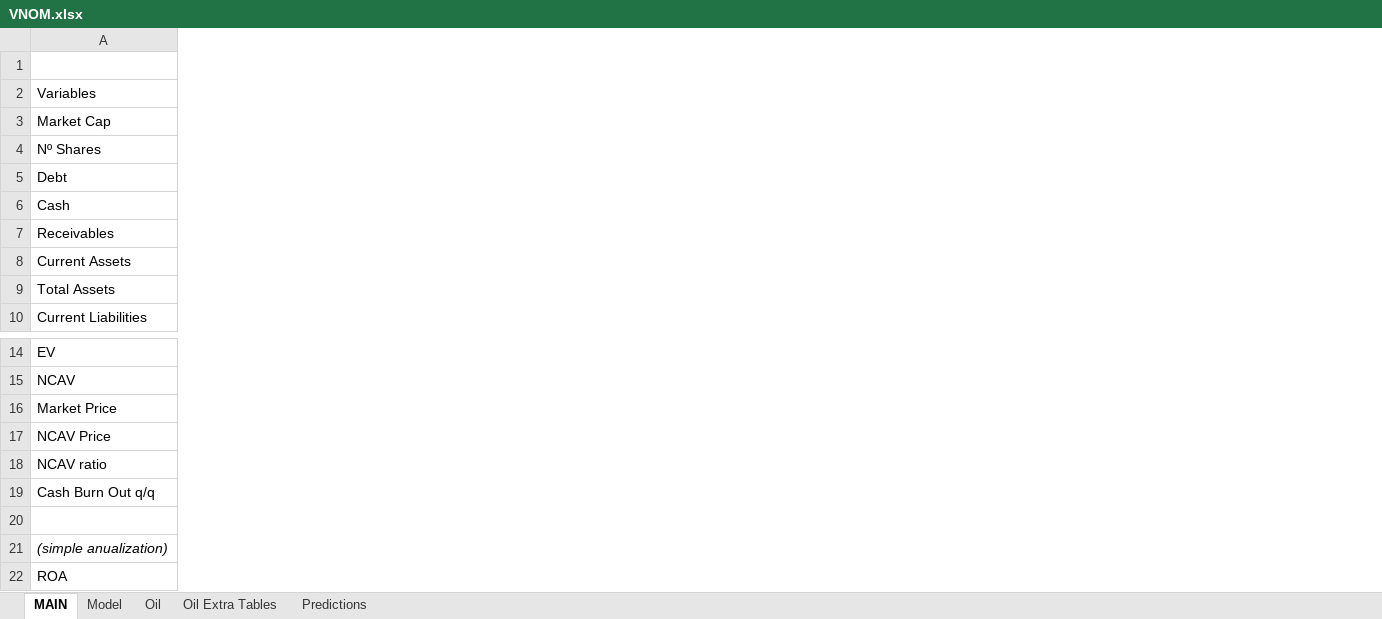
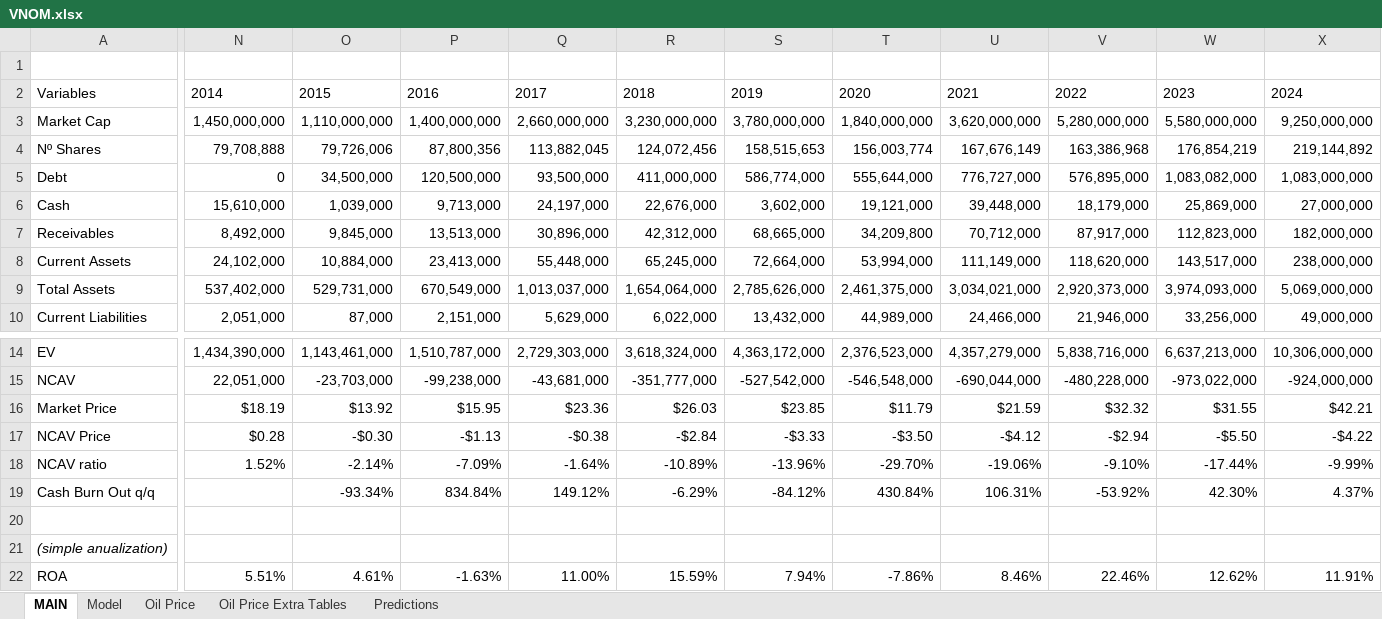
Before and after one commit to alopezmoreira1989/Stock-Fundamental-Analysis, an Excel workbook: VNOM.xlsx, sheet MAIN, drawn as a sheet; only a part is shown, gaps mark what is left out; values as stored, in another font and other column widths than the file's, no borders; charts and pictures and table styles not drawn; the diff covers the shown part only; the diff names each change by its address in the sheet, - before the commit and + after, or states it on an @@ line.

Commit message:
Add files via upload

```diff
--- a/VNOM.xlsx (sheet MAIN)
+++ b/VNOM.xlsx (sheet MAIN)
-sheet tab: Oil
+sheet tab: Oil Price
-sheet tab: Oil Extra Tables
+sheet tab: Oil Price Extra Tables
+column N, rows 2-10: 2014 | 1,450,000,000 | 79,708,888 | 0 | 15,610,000 | 8,492,000 | 24,102,000 | 537,402,000 | 2,051,000; rows 14-22: 1,434,390,000 | 22,051,000 | $18.19 | $0.28 | 1.52% |  |  |  | 5.51%
+column O, rows 2-10: 2015 | 1,110,000,000 | 79,726,006 | 34,500,000 | 1,039,000 | 9,845,000 | 10,884,000 | 529,731,000 | 87,000; rows 14-22: 1,143,461,000 | -23,703,000 | $13.92 | -$0.30 | -2.14% | -93.34% |  |  | 4.61%
+column P, rows 2-10: 2016 | 1,400,000,000 | 87,800,356 | 120,500,000 | 9,713,000 | 13,513,000 | 23,413,000 | 670,549,000 | 2,151,000; rows 14-22: 1,510,787,000 | -99,238,000 | $15.95 | -$1.13 | -7.09% | 834.84% |  |  | -1.63%
+column Q, rows 2-10: 2017 | 2,660,000,000 | 113,882,045 | 93,500,000 | 24,197,000 | 30,896,000 | 55,448,000 | 1,013,037,000 | 5,629,000; rows 14-22: 2,729,303,000 | -43,681,000 | $23.36 | -$0.38 | -1.64% | 149.12% |  |  | 11.00%
+column R, rows 2-10: 2018 | 3,230,000,000 | 124,072,456 | 411,000,000 | 22,676,000 | 42,312,000 | 65,245,000 | 1,654,064,000 | 6,022,000; rows 14-22: 3,618,324,000 | -351,777,000 | $26.03 | -$2.84 | -10.89% | -6.29% |  |  | 15.59%
+column S, rows 2-10: 2019 | 3,780,000,000 | 158,515,653 | 586,774,000 | 3,602,000 | 68,665,000 | 72,664,000 | 2,785,626,000 | 13,432,000; rows 14-22: 4,363,172,000 | -527,542,000 | $23.85 | -$3.33 | -13.96% | -84.12% |  |  | 7.94%
+column T, rows 2-10: 2020 | 1,840,000,000 | 156,003,774 | 555,644,000 | 19,121,000 | 34,209,800 | 53,994,000 | 2,461,375,000 | 44,989,000; rows 14-22: 2,376,523,000 | -546,548,000 | $11.79 | -$3.50 | -29.70% | 430.84% |  |  | -7.86%
+column U, rows 2-10: 2021 | 3,620,000,000 | 167,676,149 | 776,727,000 | 39,448,000 | 70,712,000 | 111,149,000 | 3,034,021,000 | 24,466,000; rows 14-22: 4,357,279,000 | -690,044,000 | $21.59 | -$4.12 | -19.06% | 106.31% |  |  | 8.46%
+column V, rows 2-10: 2022 | 5,280,000,000 | 163,386,968 | 576,895,000 | 18,179,000 | 87,917,000 | 118,620,000 | 2,920,373,000 | 21,946,000; rows 14-22: 5,838,716,000 | -480,228,000 | $32.32 | -$2.94 | -9.10% | -53.92% |  |  | 22.46%
+column W, rows 2-10: 2023 | 5,580,000,000 | 176,854,219 | 1,083,082,000 | 25,869,000 | 112,823,000 | 143,517,000 | 3,974,093,000 | 33,256,000; rows 14-22: 6,637,213,000 | -973,022,000 | $31.55 | -$5.50 | -17.44% | 42.30% |  |  | 12.62%
+column X, rows 2-10: 2024 | 9,250,000,000 | 219,144,892 | 1,083,000,000 | 27,000,000 | 182,000,000 | 238,000,000 | 5,069,000,000 | 49,000,000; rows 14-22: 10,306,000,000 | -924,000,000 | $42.21 | -$4.22 | -9.99% | 4.37% |  |  | 11.91%
```
Also changed, not shown: 1 added column and 2 edited cells elsewhere in this sheet, sheet Model, sheet Predictions, formulas that keep their value, charts or pictures.
